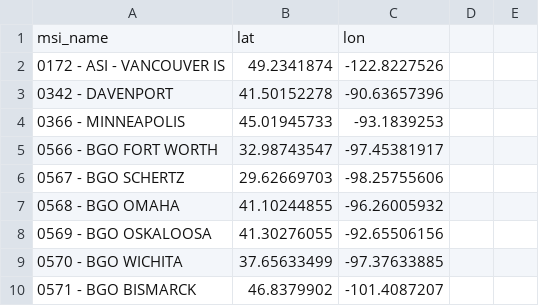
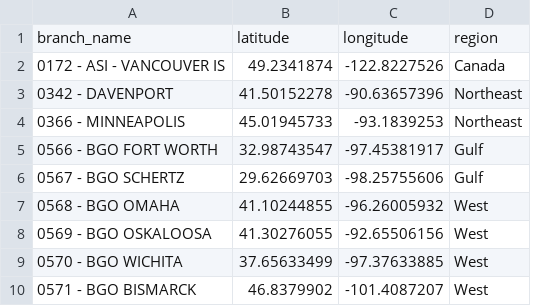
Before and after one commit to allisonmwang/bsw_competitive_index, a CSV file: branch_input.csv, drawn as a sheet; only a part is shown; removed rows and columns are numbered as before the commit, all else as after; the diff names each change by its address in the sheet, - before the commit and + after, or states it on an @@ line.

Commit message:
added region column to branch input and competitor output

```diff
--- a/branch_input.csv
+++ b/branch_input.csv
-column D, empty
-column E, empty
+column D, rows 2-10: Canada | Northeast | Northeast | Gulf | Gulf | West | West | West | West
-row 1: msi_name | lat | lon
+row 1: branch_name | latitude | longitude | region
```
Also changed, not shown: 8 other files.
